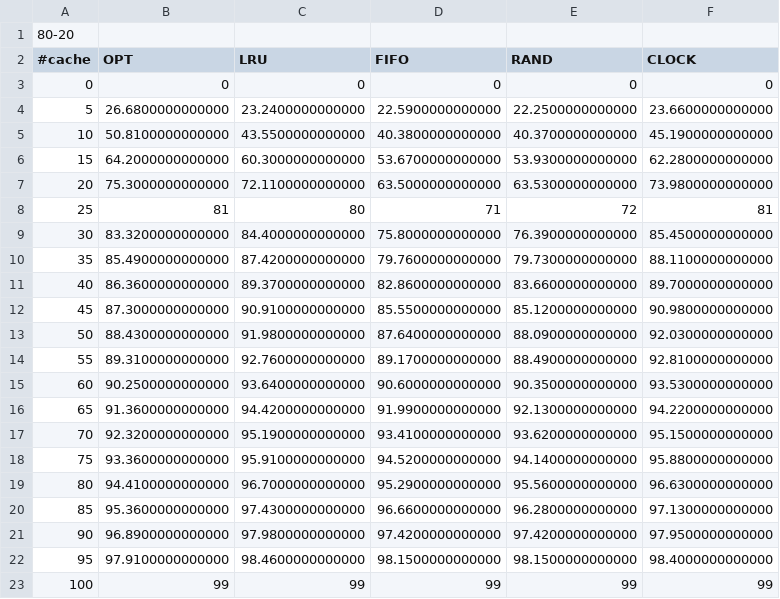
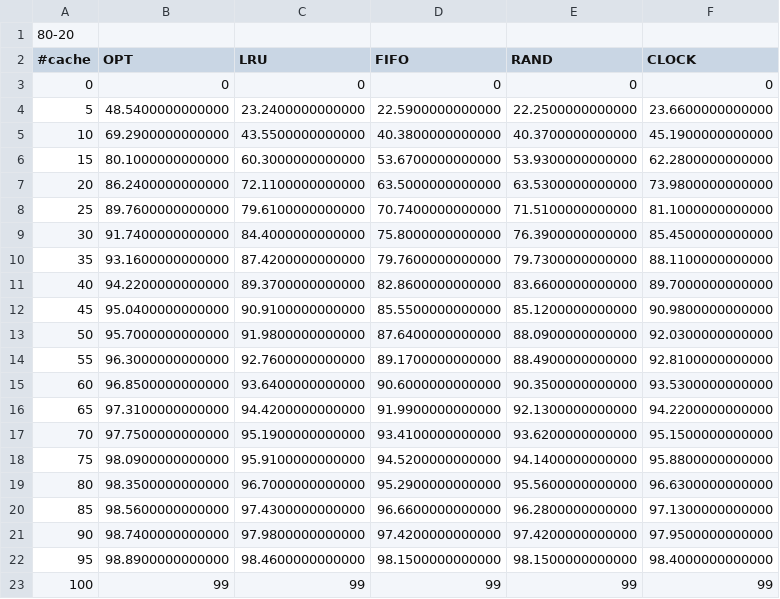
Before and after one commit to markcaldropoli/CS350-Assignment3, a CSV file: 80-20.csv, drawn as a sheet.

Commit message:
Add files via upload

```diff
--- a/80-20.csv
+++ b/80-20.csv
@@ -3,21 +3,21 @@
 0,0,0,0,0,0
-5,26.6800000000000,23.2400000000000,22.5900000000000,22.2500000000000,23.6600000000000
-10,50.8100000000000,43.5500000000000,40.3800000000000,40.3700000000000,45.1900000000000
-15,64.2000000000000,60.3000000000000,53.6700000000000,53.9300000000000,62.2800000000000
-20,75.3000000000000,72.1100000000000,63.5000000000000,63.5300000000000,73.9800000000000
-25,81,80,71,72,81
-30,83.3200000000000,84.4000000000000,75.8000000000000,76.3900000000000,85.4500000000000
-35,85.4900000000000,87.4200000000000,79.7600000000000,79.7300000000000,88.1100000000000
-40,86.3600000000000,89.3700000000000,82.8600000000000,83.6600000000000,89.7000000000000
-45,87.3000000000000,90.9100000000000,85.5500000000000,85.1200000000000,90.9800000000000
-50,88.4300000000000,91.9800000000000,87.6400000000000,88.0900000000000,92.0300000000000
-55,89.3100000000000,92.7600000000000,89.1700000000000,88.4900000000000,92.8100000000000
-60,90.2500000000000,93.6400000000000,90.6000000000000,90.3500000000000,93.5300000000000
-65,91.3600000000000,94.4200000000000,91.9900000000000,92.1300000000000,94.2200000000000
-70,92.3200000000000,95.1900000000000,93.4100000000000,93.6200000000000,95.1500000000000
-75,93.3600000000000,95.9100000000000,94.5200000000000,94.1400000000000,95.8800000000000
-80,94.4100000000000,96.7000000000000,95.2900000000000,95.5600000000000,96.6300000000000
-85,95.3600000000000,97.4300000000000,96.6600000000000,96.2800000000000,97.1300000000000
-90,96.8900000000000,97.9800000000000,97.4200000000000,97.4200000000000,97.9500000000000
-95,97.9100000000000,98.4600000000000,98.1500000000000,98.1500000000000,98.4000000000000
+5,48.5400000000000,23.2400000000000,22.5900000000000,22.2500000000000,23.6600000000000
+10,69.2900000000000,43.5500000000000,40.3800000000000,40.3700000000000,45.1900000000000
+15,80.1000000000000,60.3000000000000,53.6700000000000,53.9300000000000,62.2800000000000
+20,86.2400000000000,72.1100000000000,63.5000000000000,63.5300000000000,73.9800000000000
+25,89.7600000000000,79.6100000000000,70.7400000000000,71.5100000000000,81.1000000000000
+30,91.7400000000000,84.4000000000000,75.8000000000000,76.3900000000000,85.4500000000000
+35,93.1600000000000,87.4200000000000,79.7600000000000,79.7300000000000,88.1100000000000
+40,94.2200000000000,89.3700000000000,82.8600000000000,83.6600000000000,89.7000000000000
+45,95.0400000000000,90.9100000000000,85.5500000000000,85.1200000000000,90.9800000000000
+50,95.7000000000000,91.9800000000000,87.6400000000000,88.0900000000000,92.0300000000000
+55,96.3000000000000,92.7600000000000,89.1700000000000,88.4900000000000,92.8100000000000
+60,96.8500000000000,93.6400000000000,90.6000000000000,90.3500000000000,93.5300000000000
+65,97.3100000000000,94.4200000000000,91.9900000000000,92.1300000000000,94.2200000000000
+70,97.7500000000000,95.1900000000000,93.4100000000000,93.6200000000000,95.1500000000000
+75,98.0900000000000,95.9100000000000,94.5200000000000,94.1400000000000,95.8800000000000
+80,98.3500000000000,96.7000000000000,95.2900000000000,95.5600000000000,96.6300000000000
+85,98.5600000000000,97.4300000000000,96.6600000000000,96.2800000000000,97.1300000000000
+90,98.7400000000000,97.9800000000000,97.4200000000000,97.4200000000000,97.9500000000000
+95,98.8900000000000,98.4600000000000,98.1500000000000,98.1500000000000,98.4000000000000
 100,99,99,99,99,99
```
